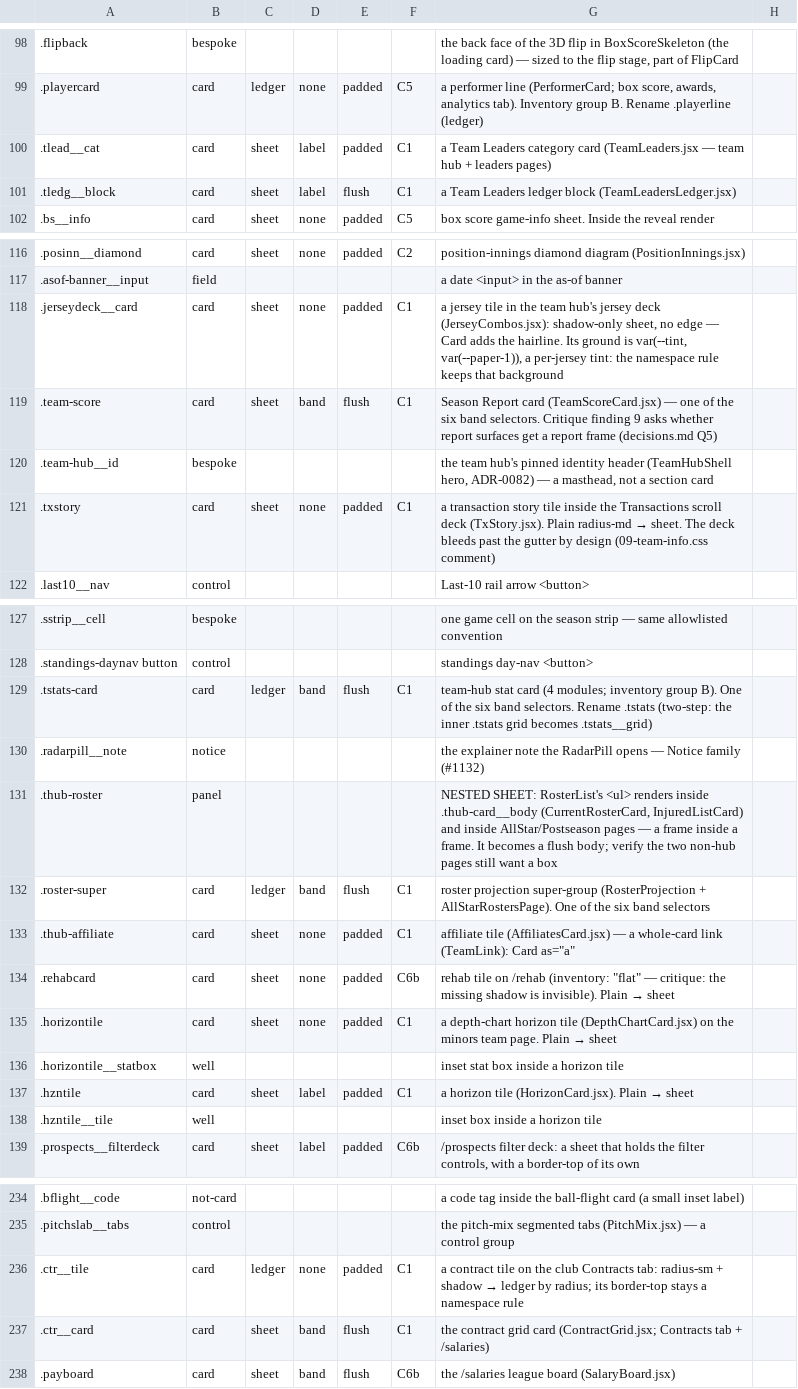
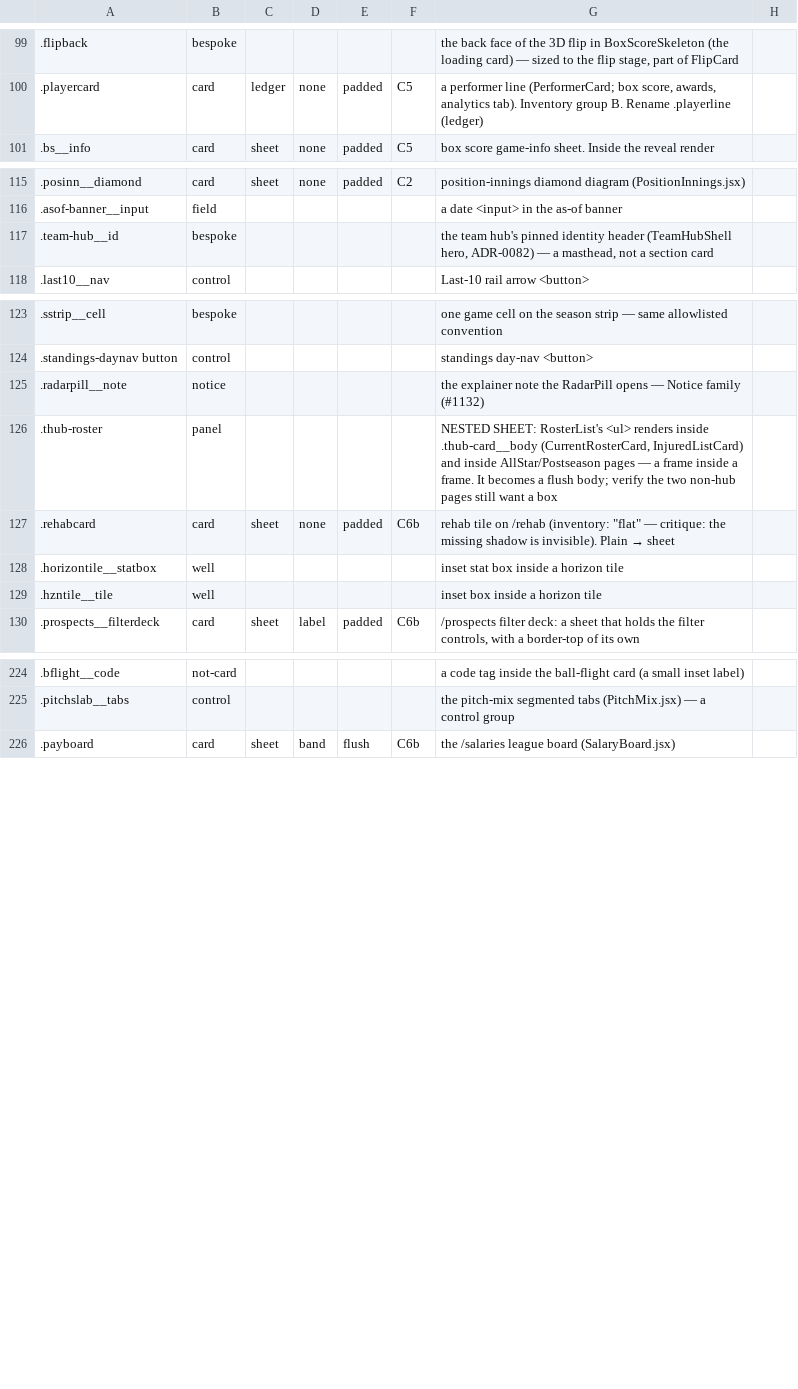
Before and after one commit to gzilavyss2025/bbsbh, a TSV file: .scratch/design-system/card-collapse/overrides.tsv, drawn as a sheet; only a part is shown, gaps mark what is left out; the diff covers the shown part only.

```diff
--- a/.scratch/design-system/card-collapse/overrides.tsv
+++ b/.scratch/design-system/card-collapse/overrides.tsv
@@ -99,4 +100,2 @@
 .playercard	card	ledger	none	padded	C5	a performer line (PerformerCard; box score, awards, analytics tab). Inventory group B. Rename .playerline (ledger)
-.tlead__cat	card	sheet	label	padded	C1	a Team Leaders category card (TeamLeaders.jsx — team hub + leaders pages)
-.tledg__block	card	sheet	label	flush	C1	a Team Leaders ledger block (TeamLeadersLedger.jsx)
 .bs__info	card	sheet	none	padded	C5	box score game-info sheet. Inside the reveal render
@@ -117,6 +116,3 @@
 .asof-banner__input	field					a date <input> in the as-of banner
-.jerseydeck__card	card	sheet	none	padded	C1	a jersey tile in the team hub's jersey deck (JerseyCombos.jsx): shadow-only sheet, no edge — Card adds the hairline. Its ground is var(--tint, var(--paper-1)), a per-jersey tint: the namespace rule keeps that background
-.team-score	card	sheet	band	flush	C1	Season Report card (TeamScoreCard.jsx) — one of the six band selectors. Critique finding 9 asks whether report surfaces get a report frame (decisions.md Q5)
 .team-hub__id	bespoke					the team hub's pinned identity header (TeamHubShell hero, ADR-0082) — a masthead, not a section card
-.txstory	card	sheet	none	padded	C1	a transaction story tile inside the Transactions scroll deck (TxStory.jsx). Plain radius-md → sheet. The deck bleeds past the gutter by design (09-team-info.css comment)
 .last10__nav	control					Last-10 rail arrow <button>
@@ -128,11 +124,6 @@
 .standings-daynav button	control					standings day-nav <button>
-.tstats-card	card	ledger	band	flush	C1	team-hub stat card (4 modules; inventory group B). One of the six band selectors. Rename .tstats (two-step: the inner .tstats grid becomes .tstats__grid)
 .radarpill__note	notice					the explainer note the RadarPill opens — Notice family (#1132)
 .thub-roster	panel					NESTED SHEET: RosterList's <ul> renders inside .thub-card__body (CurrentRosterCard, InjuredListCard) and inside AllStar/Postseason pages — a frame inside a frame. It becomes a flush body; verify the two non-hub pages still want a box
-.roster-super	card	ledger	band	flush	C1	roster projection super-group (RosterProjection + AllStarRostersPage). One of the six band selectors
-.thub-affiliate	card	sheet	none	padded	C1	affiliate tile (AffiliatesCard.jsx) — a whole-card link (TeamLink): Card as="a"
 .rehabcard	card	sheet	none	padded	C6b	rehab tile on /rehab (inventory: "flat" — critique: the missing shadow is invisible). Plain → sheet
-.horizontile	card	sheet	none	padded	C1	a depth-chart horizon tile (DepthChartCard.jsx) on the minors team page. Plain → sheet
 .horizontile__statbox	well					inset stat box inside a horizon tile
-.hzntile	card	sheet	label	padded	C1	a horizon tile (HorizonCard.jsx). Plain → sheet
 .hzntile__tile	well					inset box inside a horizon tile
@@ -235,4 +225,2 @@
 .pitchslab__tabs	control					the pitch-mix segmented tabs (PitchMix.jsx) — a control group
-.ctr__tile	card	ledger	none	padded	C1	a contract tile on the club Contracts tab: radius-sm + shadow → ledger by radius; its border-top stays a namespace rule
-.ctr__card	card	sheet	band	flush	C1	the contract grid card (ContractGrid.jsx; Contracts tab + /salaries)
 .payboard	card	sheet	band	flush	C6b	the /salaries league board (SalaryBoard.jsx)
```
Also changed, not shown: 1 added row and 1 removed row elsewhere in this file, 6 other files.
